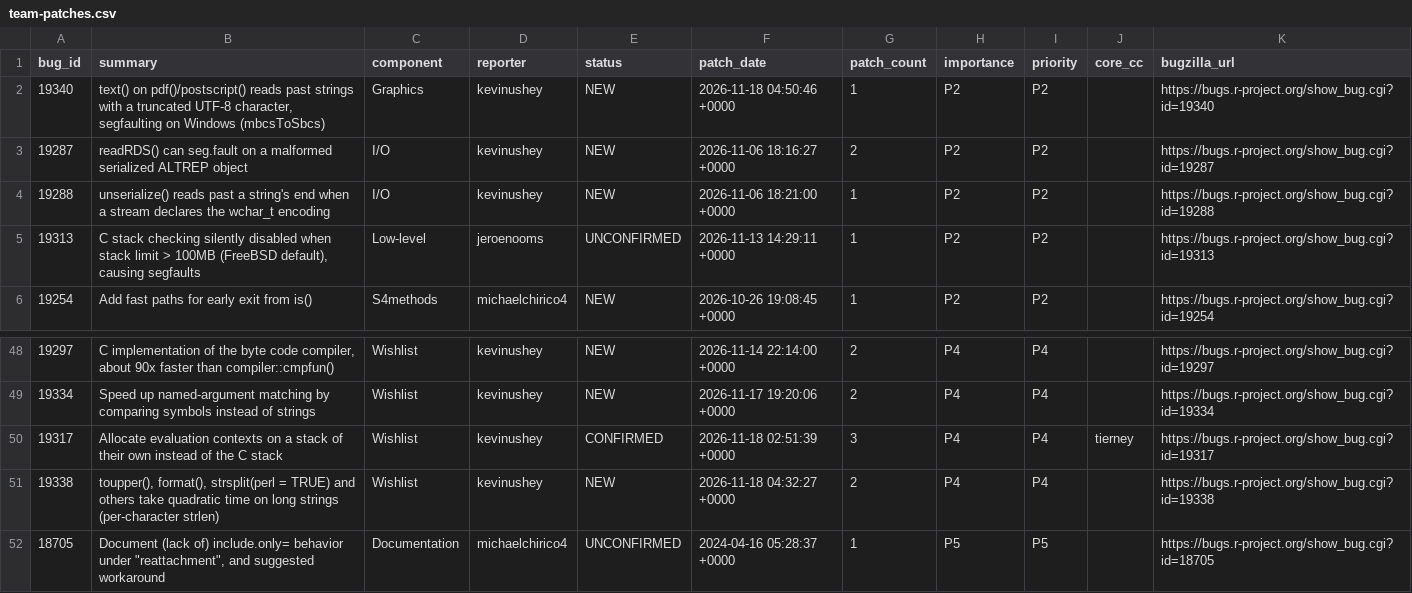
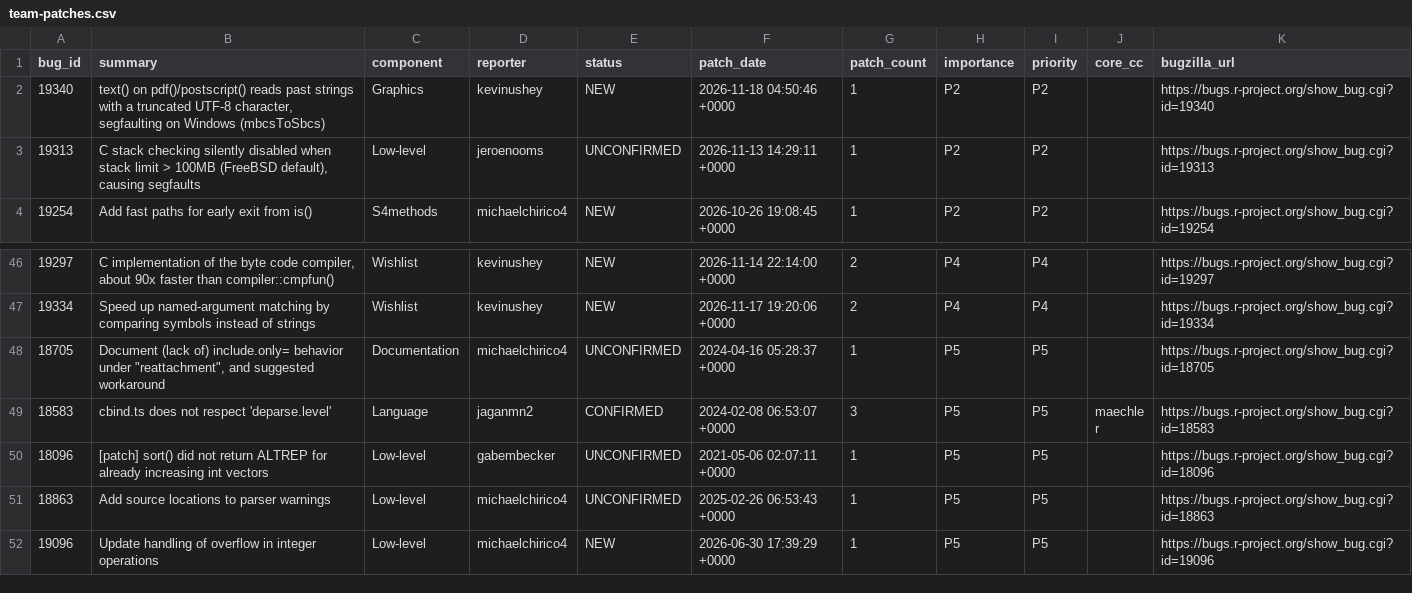
Before and after one commit to r-devel/triage-report, a CSV file: data/team-patches.csv, drawn as a sheet; only a part is shown, gaps mark what is left out; the shorter side is filled out with more unchanged rows; the diff names each change by its address in the sheet, - before the commit and + after, or states it on an @@ line.

```diff
--- a/data/team-patches.csv
+++ b/data/team-patches.csv
-row 3: 19287 | readRDS() can seg.fault on a malformed serialized ALTREP object | I/O | kevinushey | NEW | 2026-11-06 18:16:27 +0000 | 2 | P2 | P2 |  | https://bugs.r-project.org/show_bug.cgi?id=19287
-row 4: 19288 | unserialize() reads past a string's end when a stream declares the wchar_t encoding | I/O | kevinushey | NEW | 2026-11-06 18:21:00 +0000 | 1 | P2 | P2 |  | https://bugs.r-project.org/show_bug.cgi?id=19288
-row 50: 19317 | Allocate evaluation contexts on a stack of their own instead of the C stack | Wishlist | kevinushey | CONFIRMED | 2026-11-18 02:51:39 +0000 | 3 | P4 | P4 | tierney | https://bugs.r-project.org/show_bug.cgi?id=19317
-row 51: 19338 | toupper(), format(), strsplit(perl = TRUE) and others take quadratic time on long strings (per-character strlen) | Wishlist | kevinushey | NEW | 2026-11-18 04:32:27 +0000 | 2 | P4 | P4 |  | https://bugs.r-project.org/show_bug.cgi?id=19338
```
Also changed, not shown: data/ai-cache.csv, data/triaged-bugs.csv, 7 other files.
